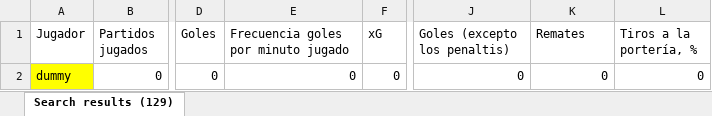
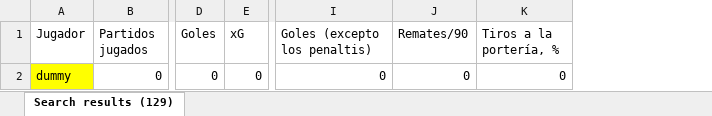
Before and after one commit to julioe-perezlara/FC_Juarez, an Excel workbook: Datasets/dummy_Delanteros.xlsx, sheet Search results (129), drawn as a sheet; only a part is shown, gaps mark what is left out; values as stored, in another font and other column widths than the file's, no borders; removed rows and columns are numbered as before the commit, all else as after; the diff names each change by its address in the sheet, - before the commit and + after, or states it on an @@ line.

Commit message:
update set

```diff
--- a/Datasets/dummy_Delanteros.xlsx (sheet Search results (129))
+++ b/Datasets/dummy_Delanteros.xlsx (sheet Search results (129))
-column E, rows 1-2: Frecuencia goles por minuto jugado | 0
-J1: Remates
+J1: Remates/90
```
